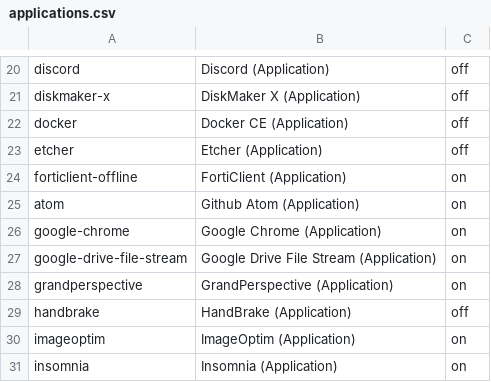
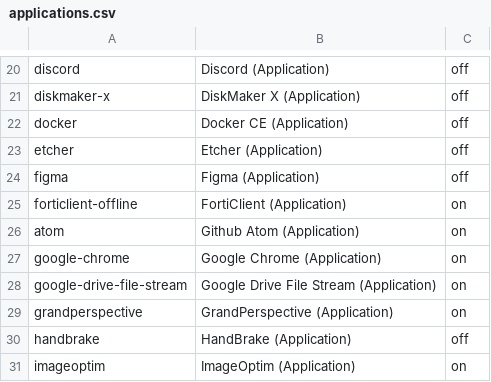
Before and after one commit to eXolnet/exolnet-macos-toolbox, a CSV file: data/preferences/applications.csv, drawn as a sheet; only a part is shown, gaps mark what is left out; the shorter side is filled out with more unchanged rows.

Commit message:
Add figma application

```diff
--- a/data/preferences/applications.csv
+++ b/data/preferences/applications.csv
@@ -23,2 +23,3 @@ docker,Docker CE (Application),off
 etcher,Etcher (Application),off
+figma,Figma (Application),off
 forticlient-offline,FortiClient (Application),on
```
